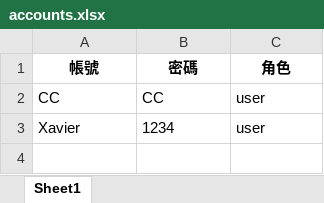
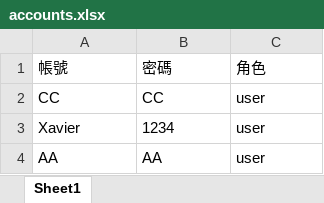
Before and after one commit to Xavier-92/MaZu, an Excel workbook: accounts.xlsx, sheet Sheet1, drawn as a sheet; values as stored, in another font and other column widths than the file's, no borders; the diff names each change by its address in the sheet, - before the commit and + after, or states it on an @@ line.

Commit message:
modified:   accounts.xlsx 	modified:   pages.py

```diff
--- a/accounts.xlsx (sheet Sheet1)
+++ b/accounts.xlsx (sheet Sheet1)
@@ A1:C1 bold: on → off, alignment: center → left @@
+row 4: AA | AA | user
```
Also changed, not shown: 1 other file.
